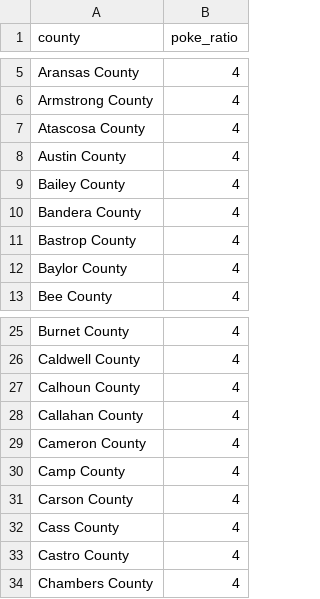
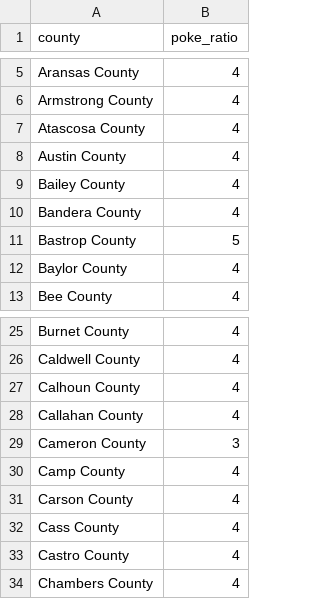
Before and after one commit to MoravianUniversity/moraviancollege.github.io, a CSV file: test_files/TX2.csv, drawn as a sheet; only a part is shown, gaps mark what is left out.

```diff
--- a/test_files/TX2.csv
+++ b/test_files/TX2.csv
@@ -10,3 +10,3 @@ Bailey County,4
 Bandera County,4
-Bastrop County,4
+Bastrop County,5
 Baylor County,4
@@ -28,3 +28,3 @@ Calhoun County,4
 Callahan County,4
-Cameron County,4
+Cameron County,3
 Camp County,4
```
Also changed, not shown: test_files/WA2.csv, 2 other files.
